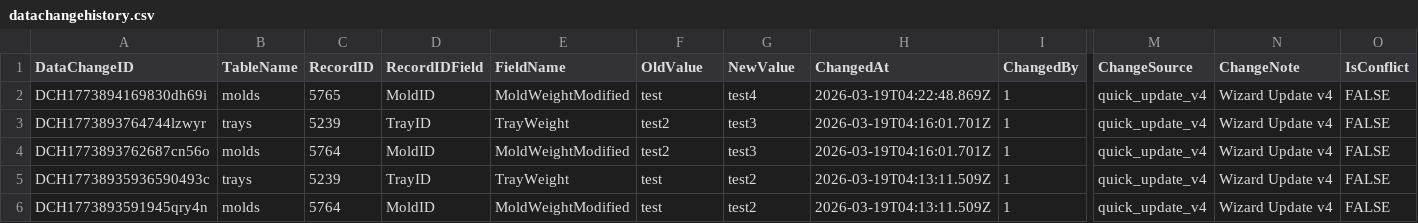
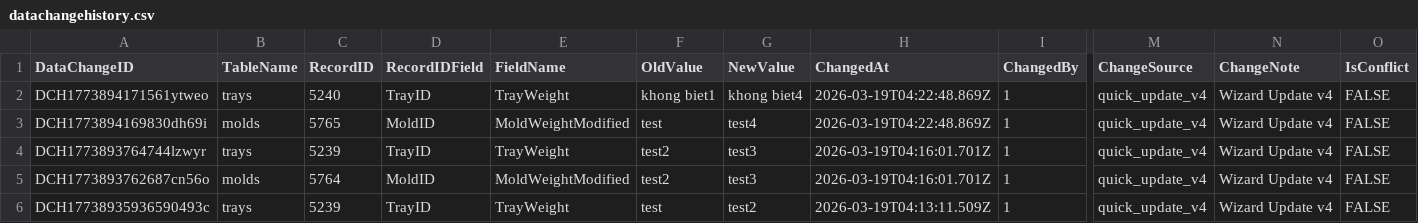
Before and after one commit to toanysd/MoldCutterSearch, a CSV file: Data/datachangehistory.csv, drawn as a sheet; only a part is shown, gaps mark what is left out; the shorter side is filled out with more unchanged rows; rows hold the shown columns only; the diff names each change by its address in the sheet, - before the commit and + after, or states it on an @@ line.

Commit message:
v8.3.0 CSV upsert datachangehistory.csv DataChangeID=DCH1773894171561ytweo insert 2026-03-19

```diff
--- a/Data/datachangehistory.csv
+++ b/Data/datachangehistory.csv
+row 2: DCH1773894171561ytweo | trays | 5240 | TrayID | TrayWeight | khong biet1 | khong biet4 | 2026-03-19T04:22:48.869Z | 1 | quick_update_v4 | Wizard Update v4 | FALSE
```
